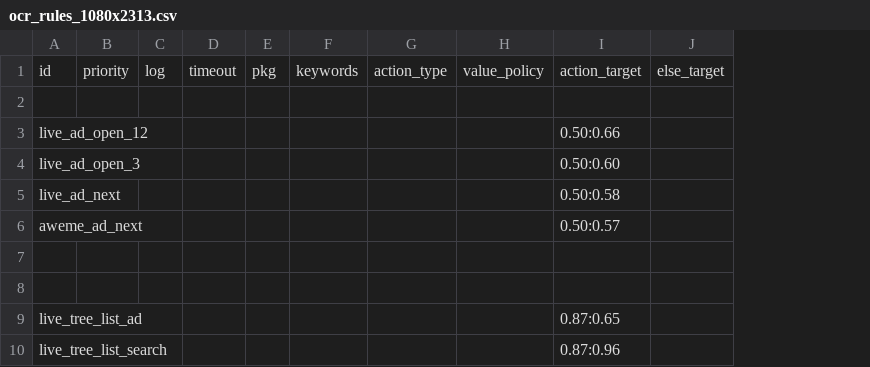
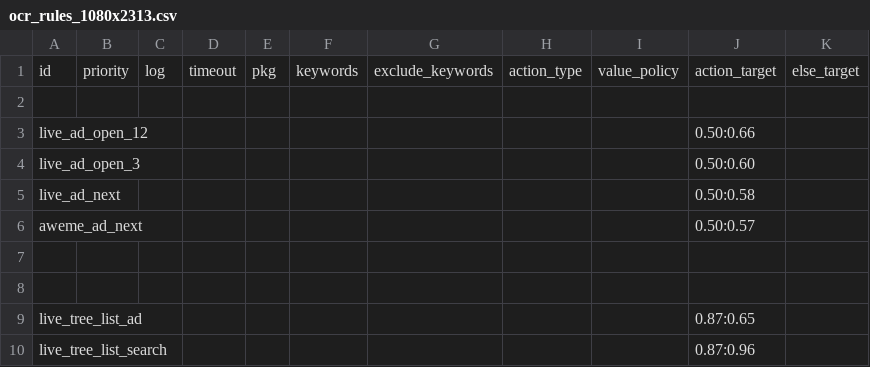
Before and after one commit to yanhengchu/zz, a CSV file: app/src/main/assets/ocr_rules_1080x2313.csv, drawn as a sheet; the diff names each change by its address in the sheet, - before the commit and + after, or states it on an @@ line.

Commit message:
Add exclude keyword support to OCR rules

```diff
--- a/app/src/main/assets/ocr_rules_1080x2313.csv
+++ b/app/src/main/assets/ocr_rules_1080x2313.csv
+column G, row 1: exclude_keywords
```
Also changed, not shown: app/src/main/assets/ocr_rules_1172x2748.csv, app/src/main/assets/ocr_rules_default.csv, 7 other files.
